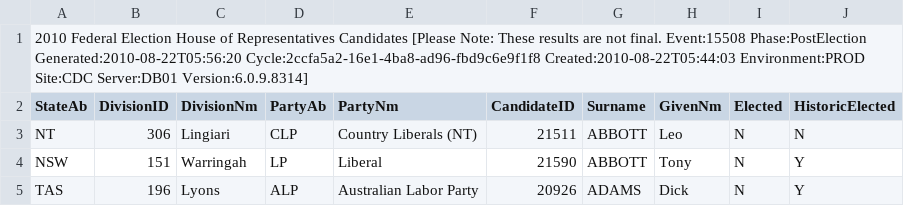
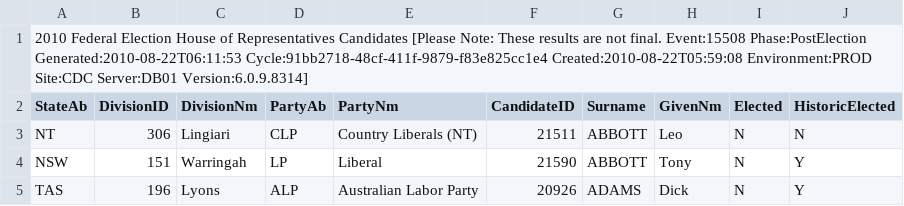
Before and after one commit to d1b/AustralianFederalElection2010CSV, a CSV file: HouseCandidatesDownload-15508.csv, drawn as a sheet; only a part is shown.

```diff
--- a/HouseCandidatesDownload-15508.csv
+++ b/HouseCandidatesDownload-15508.csv
@@ -1,2 +1,2 @@
-2010 Federal Election House of Representatives Candidates [Please Note: These results are not final. Event:15508 Phase:PostElection Generated:2010-08-22T05:56:20 Cycle:2ccfa5a2-16e1-4ba8-ad96-fbd9c6e9f1f8 Created:2010-08-22T05:44:03 Environment:PROD Site:CDC Server:DB01 Version:6.0.9.8314]
+2010 Federal Election House of Representatives Candidates [Please Note: These results are not final. Event:15508 Phase:PostElection Generated:2010-08-22T06:11:53 Cycle:91bb2718-48cf-411f-9879-f83e825cc1e4 Created:2010-08-22T05:59:08 Environment:PROD Site:CDC Server:DB01 Version:6.0.9.8314]
 StateAb,DivisionID,DivisionNm,PartyAb,PartyNm,CandidateID,Surname,GivenNm,Elected,HistoricElected
```
Also changed, not shown: HouseDopByDivisionDownload-15508.csv, HouseFirstPrefsByCandidateByVoteTypeDownload-15508.csv, 45 other files.
